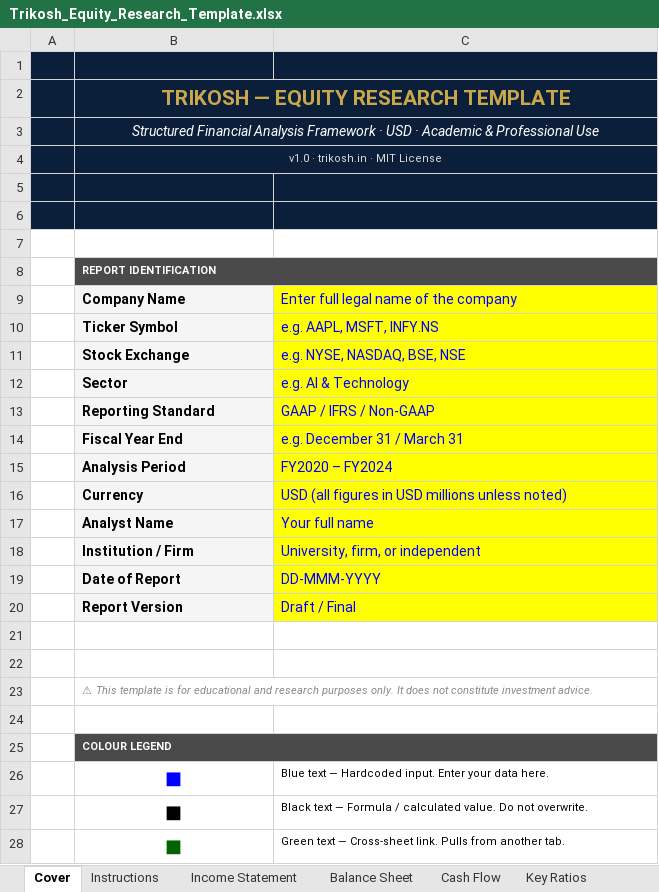
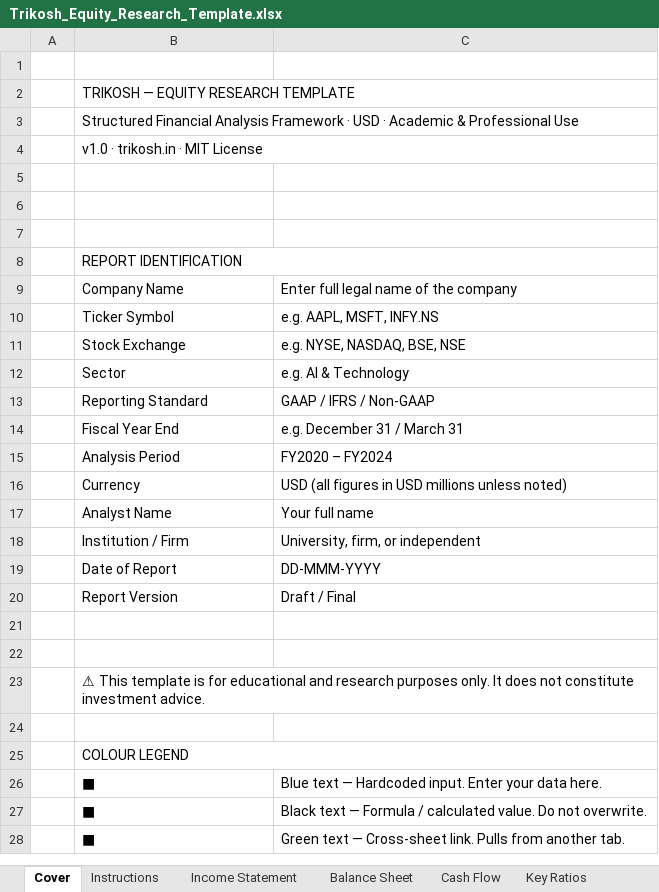
Before and after one commit to zshqv/Trikosh, an Excel workbook: apps/web/public/Trikosh_Equity_Research_Template.xlsx, sheet Cover, drawn as a sheet; only a part is shown; values as stored, in another font and other column widths than the file's, no borders; the diff covers the shown part only; the diff names each change by its address in the sheet, - before the commit and + after, or states it on an @@ line.

```diff
--- a/apps/web/public/Trikosh_Equity_Research_Template.xlsx (sheet Cover)
+++ b/apps/web/public/Trikosh_Equity_Research_Template.xlsx (sheet Cover)
-A1:C6 fill: #0B1F3A
+A1:C6 fill: none
-B2 bold: on
+B2 bold: off, text size: smaller
-B2:B4 alignment: center
+B2:B4 alignment: left
-B2 text colour: #C9A84C
+B2 text colour: black
@@ B3 text colour: #FFFFFF → black, italic: on → off @@
@@ B4 text size: larger, text colour: #D9D9D9 → black @@
-B8:B20 bold: on
+B8:B20 bold: off
-B8:C8 fill: #4A4A4A
+B8:C8 fill: none
-B8 text colour: #FFFFFF
+B8 text colour: black, text size: larger
-B9:B20 fill: #F5F5F5
+B9:B20 fill: none
@@ C9:C20 fill: #FFFF00 → none, text colour: #0000FF → black @@
@@ B23 text size: larger, italic: on → off, text colour: #888888 → black @@
-B25 bold: on
+B25 bold: off
-B25:C25 fill: #4A4A4A
+B25:C25 fill: none
-B25 text colour: #FFFFFF
+B25 text colour: black, text size: larger
-B26 text colour: #0000FF
+B26 text colour: black
@@ B26:B28 text size: smaller, alignment: center → left @@
@@ C26:C28 text size: larger @@
-B28 text colour: #006400
+B28 text colour: black
```
Also changed, not shown: cell formats elsewhere in this sheet, sheet Key Ratios, sheet Comps Table, sheet DCF Model, sheet Sector Ratio Reference, sheet Balance Sheet, sheet Instructions, 3 more sheets, 6 other files.
